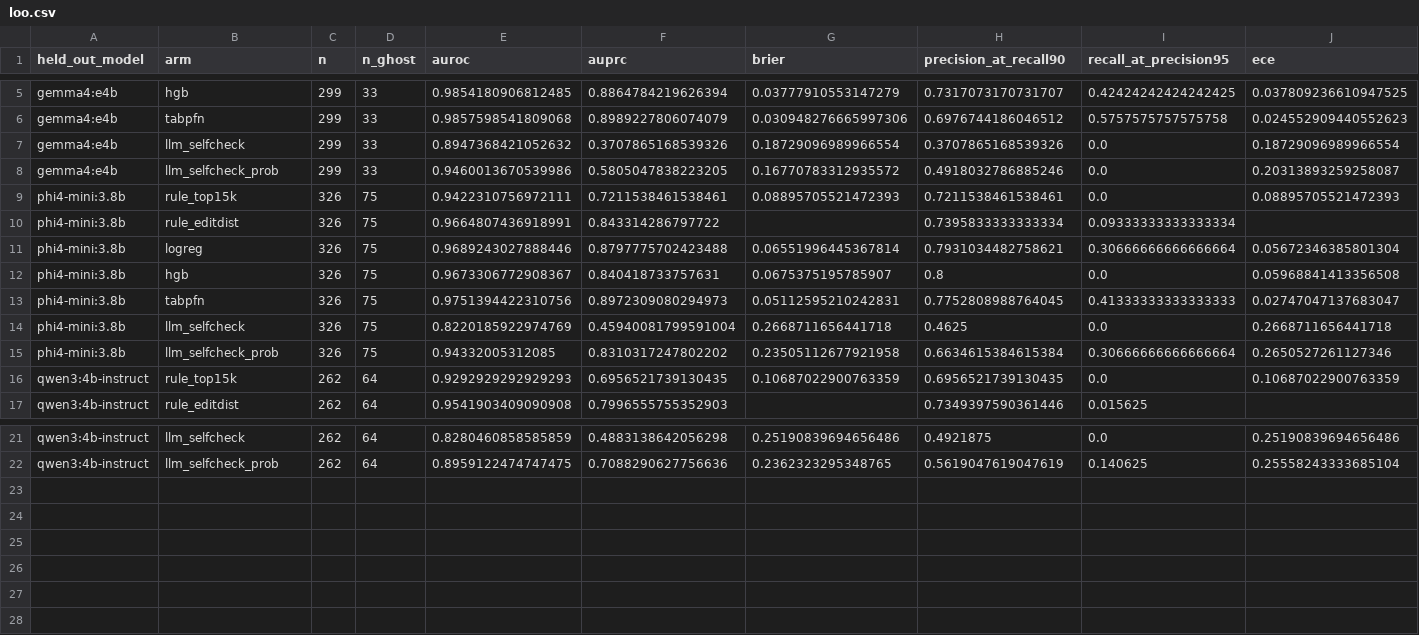
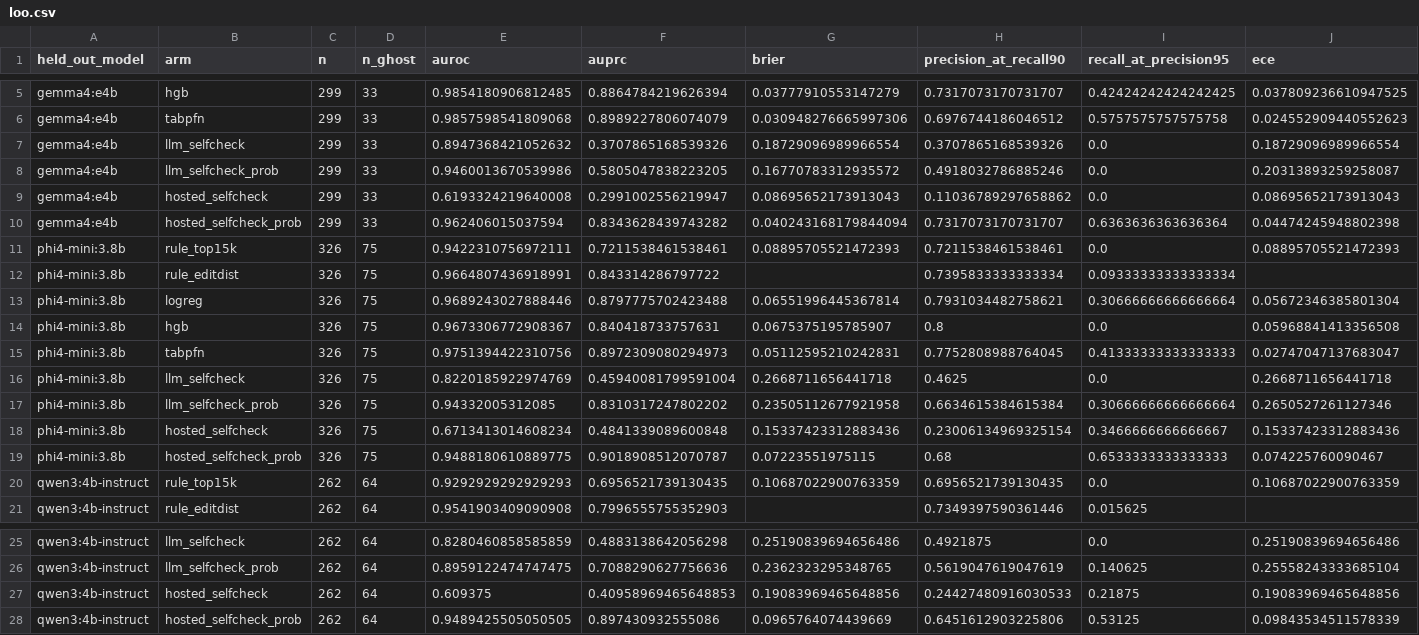
Before and after one commit to T-RexBytes/phantom-packages, a CSV file: results/loo.csv, drawn as a sheet; only a part is shown, gaps mark what is left out; rows hold the shown columns only; the diff names each change by its address in the sheet, - before the commit and + after, or states it on an @@ line.

```diff
--- a/results/loo.csv
+++ b/results/loo.csv
+row 9: gemma4:e4b | hosted_selfcheck | 299 | 33 | 0.6193324219640008 | 0.2991002556219947 | 0.08695652173913043 | 0.11036789297658862 | 0.0 | 0.08695652173913043
+row 10: gemma4:e4b | hosted_selfcheck_prob | 299 | 33 | 0.962406015037594 | 0.8343628439743282 | 0.040243168179844094 | 0.7317073170731707 | 0.6363636363636364 | 0.04474245948802398
+row 18: phi4-mini:3.8b | hosted_selfcheck | 326 | 75 | 0.6713413014608234 | 0.4841339089600848 | 0.15337423312883436 | 0.23006134969325154 | 0.3466666666666667 | 0.15337423312883436
+row 19: phi4-mini:3.8b | hosted_selfcheck_prob | 326 | 75 | 0.9488180610889775 | 0.9018908512070787 | 0.07223551975115 | 0.68 | 0.6533333333333333 | 0.074225760090467
+row 27: qwen3:4b-instruct | hosted_selfcheck | 262 | 64 | 0.609375 | 0.40958969465648853 | 0.19083969465648856 | 0.24427480916030533 | 0.21875 | 0.19083969465648856
+row 28: qwen3:4b-instruct | hosted_selfcheck_prob | 262 | 64 | 0.9489425505050505 | 0.897430932555086 | 0.0965764074439669 | 0.6451612903225806 | 0.53125 | 0.09843534511578339
```
Also changed, not shown: results/auroc_diff.csv, results/calibration.csv, 25 other files.
